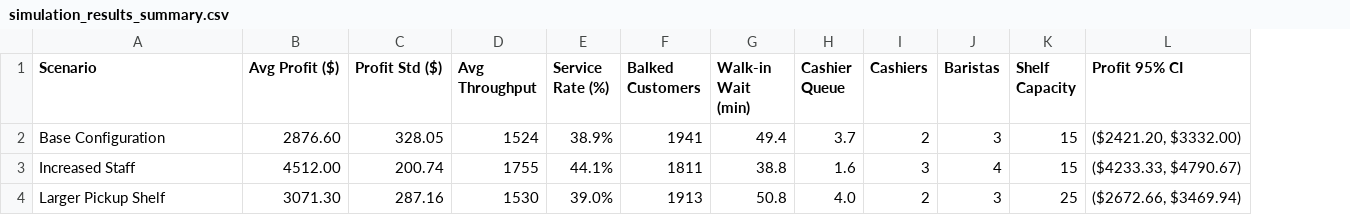
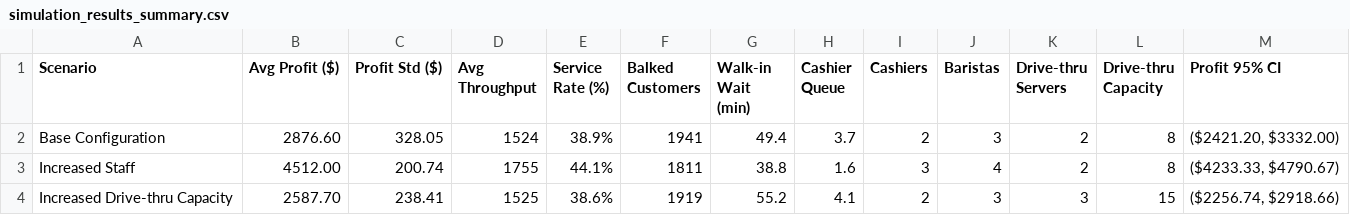
Before and after one commit to miaowwwwww/csc446Project, a CSV file: simulation_results_summary.csv, drawn as a sheet; removed rows and columns are numbered as before the commit, all else as after; the diff names each change by its address in the sheet, - before the commit and + after, or states it on an @@ line.

```diff
--- a/simulation_results_summary.csv
+++ b/simulation_results_summary.csv
-column K (Shelf Capacity), rows 2-3: 15 | 15
+column K (Drive-thru Servers), rows 2-3: 2 | 2
+column L (Drive-thru Capacity), rows 2-3: 8 | 8
-row 4: Larger Pickup Shelf | 3071.30 | 287.16 | 1530 | 39.0% | 1913 | 50.8 | 4.0 | 2 | 3 | 25 | ($2672.66, $3469.94)
+row 4: Increased Drive-thru Capacity | 2587.70 | 238.41 | 1525 | 38.6% | 1919 | 55.2 | 4.1 | 2 | 3 | 3 | 15 | ($2256.74, $2918.66)
```
Also changed, not shown: detailed_statistics.csv, 9 other files.
